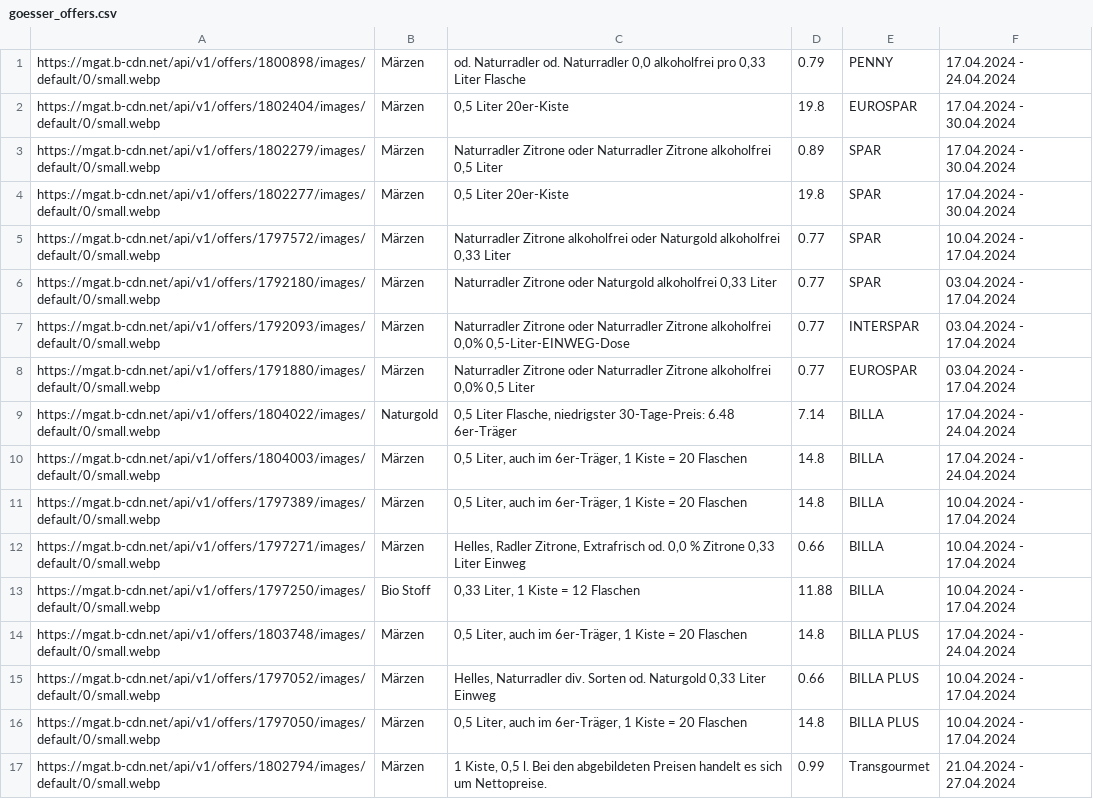
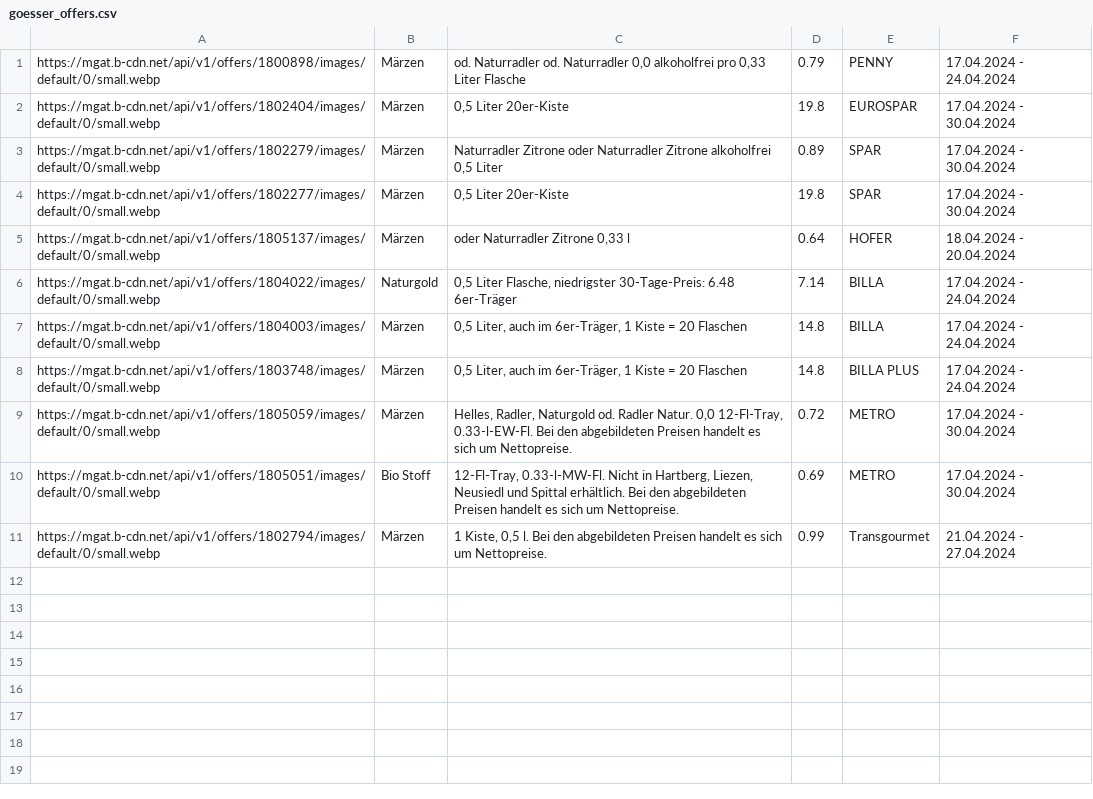
Before and after one commit to muerzi/muerzi.github.io, a CSV file: goesser_offers.csv, drawn as a sheet; removed rows and columns are numbered as before the commit, all else as after; the diff names each change by its address in the sheet, - before the commit and + after, or states it on an @@ line.

Commit message:
Updating goesser_offers.csv

```diff
--- a/goesser_offers.csv
+++ b/goesser_offers.csv
-row 5: https://mgat.b-cdn.net/api/v1/offers/1797572/images/default/0/small.webp | Märzen | Naturradler Zitrone alkoholfrei oder Naturgold alkoholfrei 0,33 Liter | 0.77 | SPAR | 10.04.2024 - 17.04.2024
-row 6: https://mgat.b-cdn.net/api/v1/offers/1792180/images/default/0/small.webp | Märzen | Naturradler Zitrone oder Naturgold alkoholfrei 0,33 Liter | 0.77 | SPAR | 03.04.2024 - 17.04.2024
-row 7: https://mgat.b-cdn.net/api/v1/offers/1792093/images/default/0/small.webp | Märzen | Naturradler Zitrone oder Naturradler Zitrone alkoholfrei 0,0% 0,5-Liter-EINWEG-Dose | 0.77 | INTERSPAR | 03.04.2024 - 17.04.2024
-row 8: https://mgat.b-cdn.net/api/v1/offers/1791880/images/default/0/small.webp | Märzen | Naturradler Zitrone oder Naturradler Zitrone alkoholfrei 0,0% 0,5 Liter | 0.77 | EUROSPAR | 03.04.2024 - 17.04.2024
+row 5: https://mgat.b-cdn.net/api/v1/offers/1805137/images/default/0/small.webp | Märzen | oder Naturradler Zitrone 0,33 l | 0.64 | HOFER | 18.04.2024 - 20.04.2024
-row 11: https://mgat.b-cdn.net/api/v1/offers/1797389/images/default/0/small.webp | Märzen | 0,5 Liter, auch im 6er-Träger, 1 Kiste = 20 Flaschen | 14.8 | BILLA | 10.04.2024 - 17.04.2024
-row 12: https://mgat.b-cdn.net/api/v1/offers/1797271/images/default/0/small.webp | Märzen | Helles, Radler Zitrone, Extrafrisch od. 0,0 % Zitrone 0,33 Liter Einweg | 0.66 | BILLA | 10.04.2024 - 17.04.2024
-row 13: https://mgat.b-cdn.net/api/v1/offers/1797250/images/default/0/small.webp | Bio Stoff | 0,33 Liter, 1 Kiste = 12 Flaschen | 11.88 | BILLA | 10.04.2024 - 17.04.2024
-row 15: https://mgat.b-cdn.net/api/v1/offers/1797052/images/default/0/small.webp | Märzen | Helles, Naturradler div. Sorten od. Naturgold 0,33 Liter Einweg | 0.66 | BILLA PLUS | 10.04.2024 - 17.04.2024
-row 16: https://mgat.b-cdn.net/api/v1/offers/1797050/images/default/0/small.webp | Märzen | 0,5 Liter, auch im 6er-Träger, 1 Kiste = 20 Flaschen | 14.8 | BILLA PLUS | 10.04.2024 - 17.04.2024
+row 9: https://mgat.b-cdn.net/api/v1/offers/1805059/images/default/0/small.webp | Märzen | Helles, Radler, Naturgold od. Radler Natur. 0,0 12-Fl-Tray, 0.33-l-EW-Fl. Bei den abgebildeten Preisen handelt es sich um Nettopreise. | 0.72 | METRO | 17.04.2024 - 30.04.2024
+row 10: https://mgat.b-cdn.net/api/v1/offers/1805051/images/default/0/small.webp | Bio Stoff | 12-Fl-Tray, 0.33-l-MW-Fl. Nicht in Hartberg, Liezen, Neusiedl und Spittal erhältlich. Bei den abgebildeten Preisen handelt es sich um Nettopreise. | 0.69 | METRO | 17.04.2024 - 30.04.2024
```
